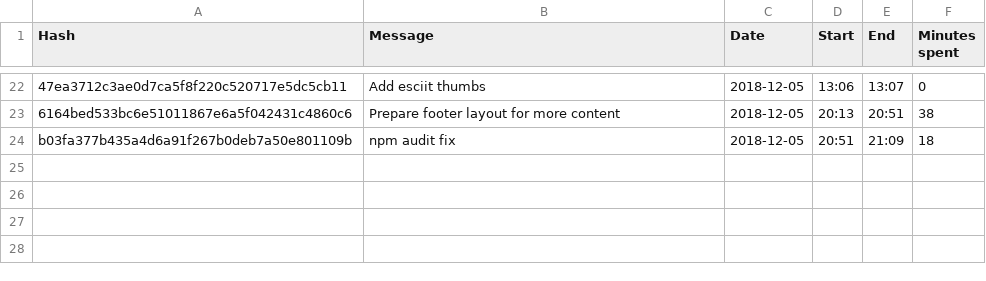
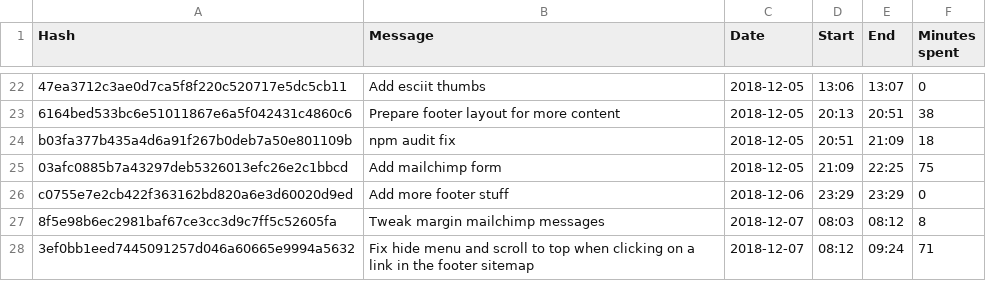
Before and after one commit to Quinten/supernapie.com, a CSV file: quinten.csv, drawn as a sheet; only a part is shown, gaps mark what is left out; the diff names each change by its address in the sheet, - before the commit and + after, or states it on an @@ line.

```diff
--- a/quinten.csv
+++ b/quinten.csv
+row 25: 03afc0885b7a43297deb5326013efc26e2c1bbcd | Add mailchimp form | 2018-12-05 | 21:09 | 22:25 | 75
+row 26: c0755e7e2cb422f363162bd820a6e3d60020d9ed | Add more footer stuff | 2018-12-06 | 23:29 | 23:29 | 0
+row 27: 8f5e98b6ec2981baf67ce3cc3d9c7ff5c52605fa | Tweak margin mailchimp messages | 2018-12-07 | 08:03 | 08:12 | 8
+row 28: 3ef0bb1eed7445091257d046a60665e9994a5632 | Fix hide menu and scroll to top when clicking on a link in the footer sitemap | 2018-12-07 | 08:12 | 09:24 | 71
```
Also changed, not shown: 2 other files.
